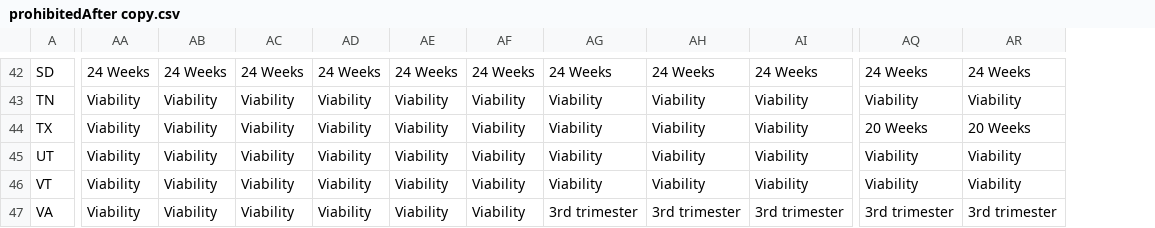
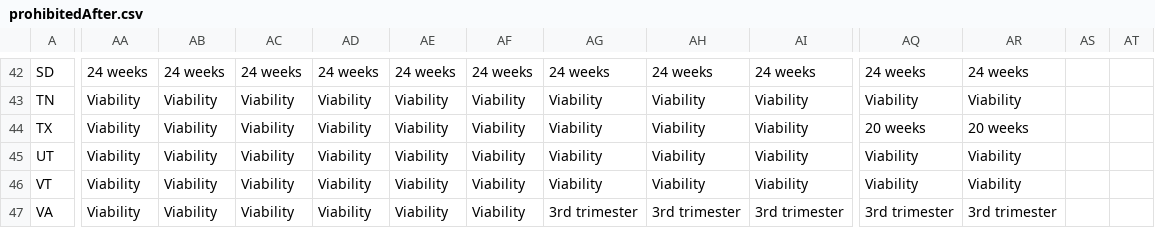
Before and after one commit to yourbodynotyourchoice/yourbodynotyourchoice.github.io, a CSV file: data/prohibitedAfter.csv (was data/prohibitedAfter copy.csv), drawn as a sheet; only a part is shown, gaps mark what is left out; the diff covers the shown part only; the diff names each change by its address in the sheet, - before the commit and + after, or states it on an @@ line.

```diff
--- a/data/prohibitedAfter copy.csv
+++ b/data/prohibitedAfter.csv
+column AS, empty
+column AT, empty
-AA42: 24 Weeks
+AA42: 24 weeks
-AB42: 24 Weeks
+AB42: 24 weeks
-AC42: 24 Weeks
+AC42: 24 weeks
-AD42: 24 Weeks
+AD42: 24 weeks
-AE42: 24 Weeks
+AE42: 24 weeks
-AF42: 24 Weeks
+AF42: 24 weeks
-AG42: 24 Weeks
+AG42: 24 weeks
-AH42: 24 Weeks
+AH42: 24 weeks
-AI42: 24 Weeks
+AI42: 24 weeks
-AQ42: 24 Weeks
+AQ42: 24 weeks
-AR42: 24 Weeks
+AR42: 24 weeks
-AQ44: 20 Weeks
+AQ44: 20 weeks
-AR44: 20 Weeks
+AR44: 20 weeks
```
Also changed, not shown: 70 edited cells elsewhere in this file.
